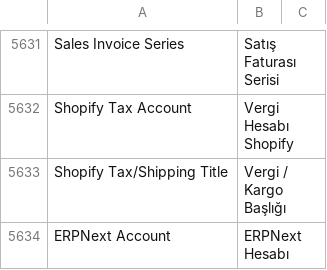
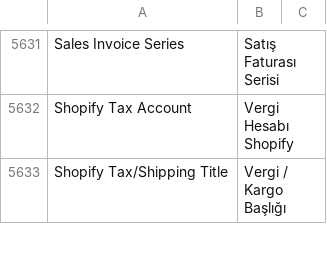
Before and after one commit to RSbleedblue/Inventory_Management_System, a CSV file: apps/erpnext/erpnext/translations/tr.csv, drawn as a sheet; only a part is shown, gaps mark what is left out; the diff covers the shown part only.

```diff
--- a/apps/erpnext/erpnext/translations/tr.csv
+++ b/apps/erpnext/erpnext/translations/tr.csv
@@ -5633,2 +5633 @@ Shopify Tax Account,Vergi Hesabı Shopify,
 Shopify Tax/Shipping Title,Vergi / Kargo Başlığı,
-ERPNext Account,ERPNext Hesabı,
```
Also changed, not shown: 33 added rows, 32 removed rows and 12 edited cells elsewhere in this file, apps/erpnext/erpnext/translations/de.csv, 3 other files.
